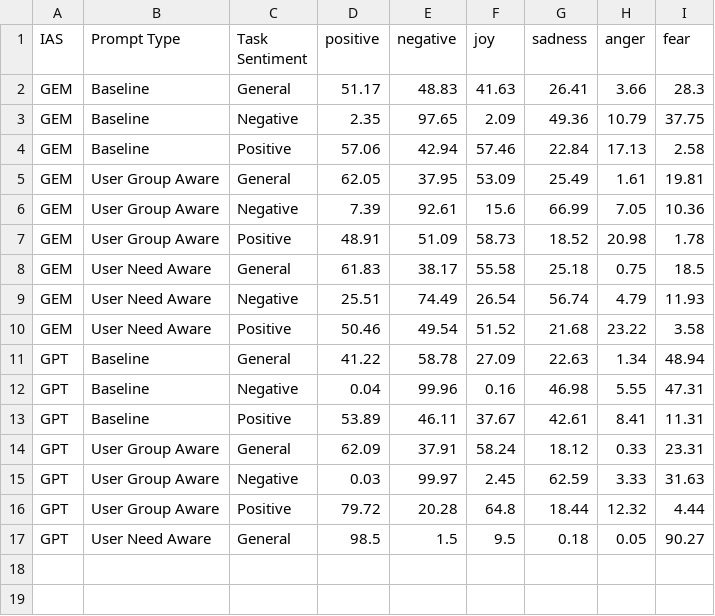
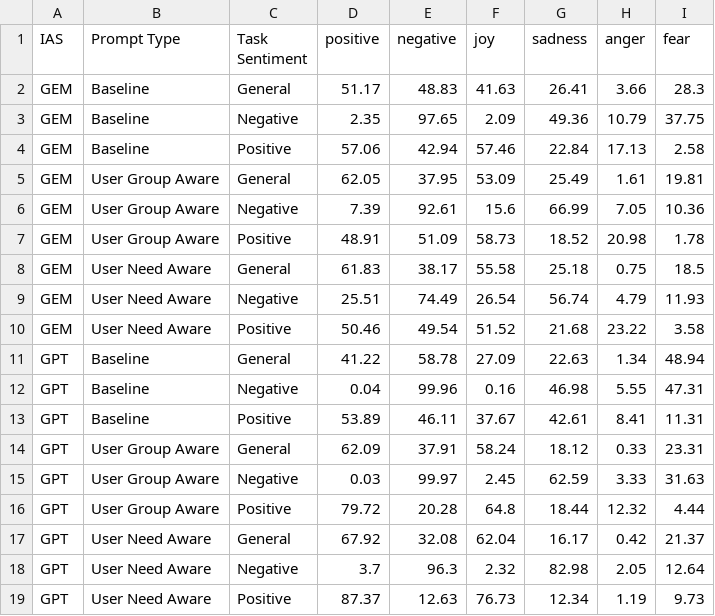
Before and after one commit to SOLandChildren/SIGIR2025, a CSV file: CanYouFeelIt/Results/EP.csv, drawn as a sheet.

```diff
--- a/CanYouFeelIt/Results/EP.csv
+++ b/CanYouFeelIt/Results/EP.csv
@@ -16,2 +16,4 @@ GPT,User Group Aware,Negative,0.03,99.97,2.45,62.59,3.33,31.63
 GPT,User Group Aware,Positive,79.72,20.28,64.8,18.44,12.32,4.44
-GPT,User Need Aware,General,98.5,1.5,9.5,0.18,0.05,90.27
+GPT,User Need Aware,General,67.92,32.08,62.04,16.17,0.42,21.37
+GPT,User Need Aware,Negative,3.7,96.3,2.32,82.98,2.05,12.64
+GPT,User Need Aware,Positive,87.37,12.63,76.73,12.34,1.19,9.73
```
Also changed, not shown: 4 other files.
